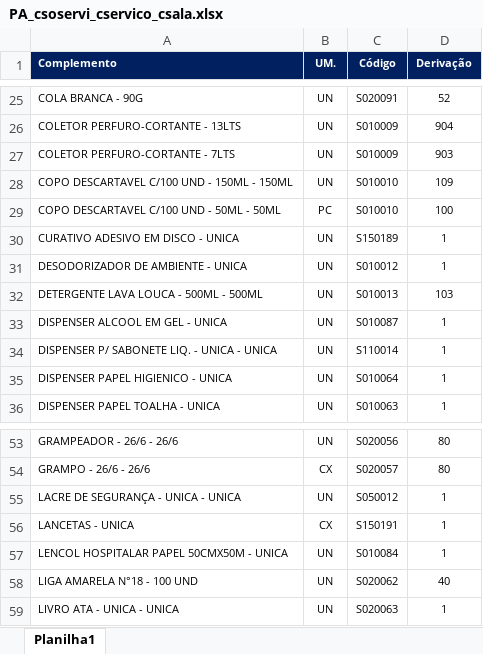
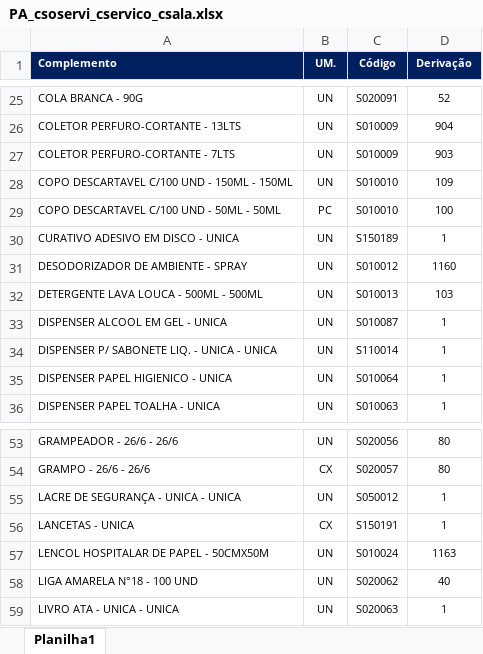
Before and after one commit to suprimentosdg/portal-suprimentos, an Excel workbook: pages/PA_csoservi_cservico_csala.xlsx, sheet Planilha1, drawn as a sheet; only a part is shown, gaps mark what is left out; values as stored, in another font and other column widths than the file's, no borders; conditional formats not drawn; the diff names each change by its address in the sheet, - before the commit and + after, or states it on an @@ line.

```diff
--- a/pages/PA_csoservi_cservico_csala.xlsx (sheet Planilha1)
+++ b/pages/PA_csoservi_cservico_csala.xlsx (sheet Planilha1)
-A31 (Complemento): DESODORIZADOR DE AMBIENTE - UNICA
+A31 (Complemento): DESODORIZADOR DE AMBIENTE - SPRAY
-D31 (Derivação): 1
+D31 (Derivação): 1160
-A57 (Complemento): LENCOL HOSPITALAR PAPEL 50CMX50M - UNICA
+A57 (Complemento): LENCOL HOSPITALAR DE PAPEL - 50CMX50M
-C57 (Código): S010084
+C57 (Código): S010024
-D57 (Derivação): 1
+D57 (Derivação): 1163
```
Also changed, not shown: pages/MA_ssoservi_cservico_csala.xlsx, pages/MA_ssoservi_cservico_ssala.xlsx, 14 other files.
